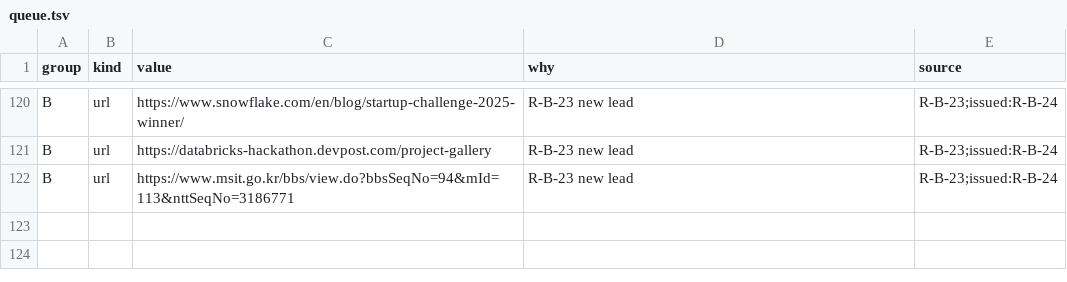
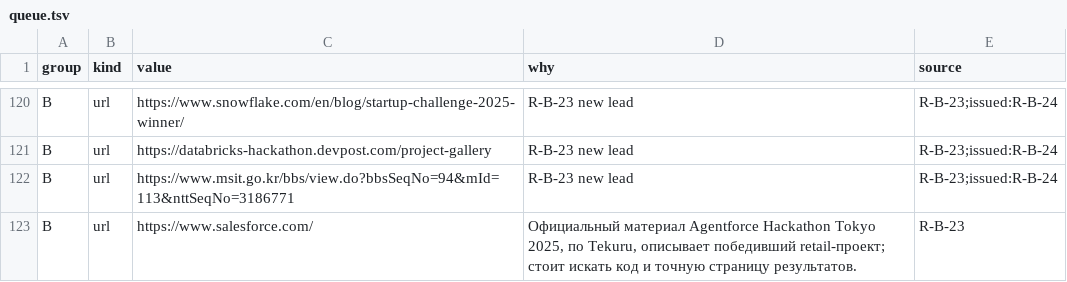
Before and after one commit to Shalioner/mgimo-hackathon, a TSV file: docs/night/research/queue.tsv, drawn as a sheet; only a part is shown, gaps mark what is left out; the diff names each change by its address in the sheet, - before the commit and + after, or states it on an @@ line.

Commit message:
night: статус и индекс после R-B-23

```diff
--- a/docs/night/research/queue.tsv
+++ b/docs/night/research/queue.tsv
+row 123: B | url | https://www.salesforce.com/ | Официальный материал Agentforce Hackathon Tokyo 2025, по Tekuru, описывает победивший retail-проект; стоит искать код и точную страницу результатов. | R-B-23
```
Also changed, not shown: docs/night/research/index.tsv, 2 other files.
